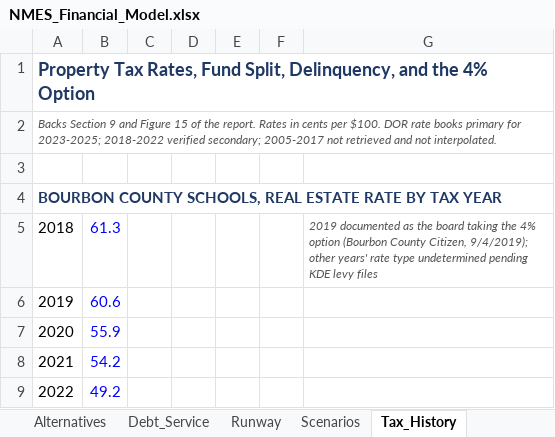
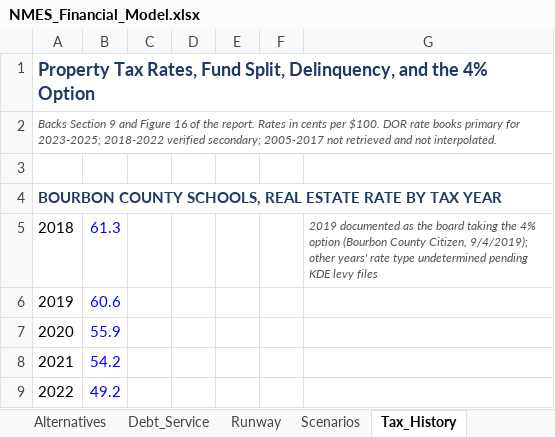
Before and after one commit to ryanuspsagm/SaveNMES, an Excel workbook: NMES_Financial_Model.xlsx, sheet Tax_History, drawn as a sheet; only a part is shown; values as stored, in another font and other column widths than the file's, no borders; the diff names each change by its address in the sheet, - before the commit and + after, or states it on an @@ line.

```diff
--- a/NMES_Financial_Model.xlsx (sheet Tax_History)
+++ b/NMES_Financial_Model.xlsx (sheet Tax_History)
-A2: …and Figure 15 of the…
+A2: …and Figure 16 of the…
```
Also changed, not shown: sheet Redistricting, sheet ReadMe, sheet Demographics, sheet School_Data, 9 other files.
